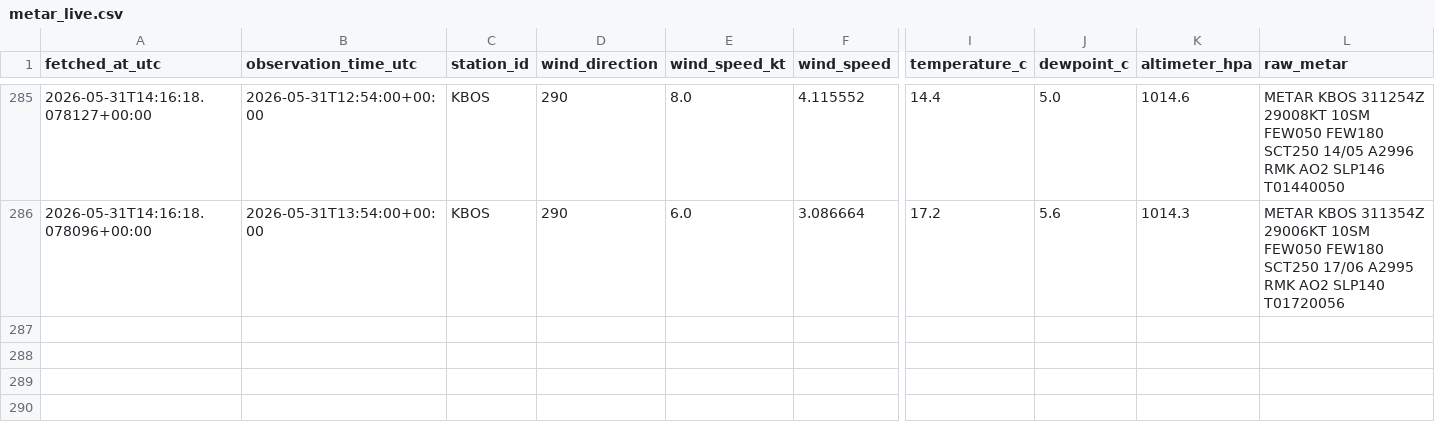
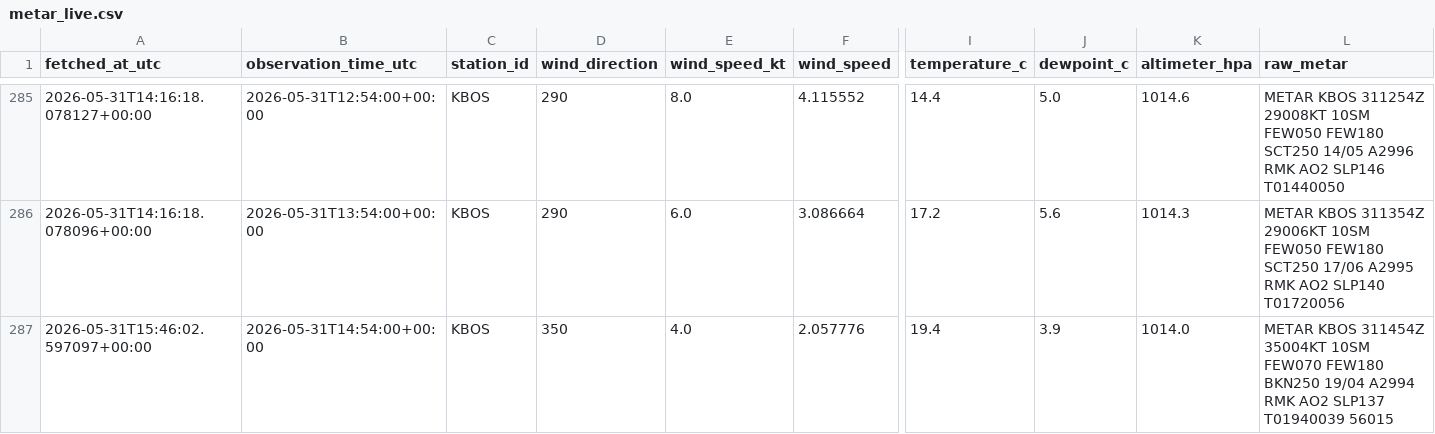
Before and after one commit to nayanananto/wind_live_hitl, a CSV file: data/live/aviationweather_metar/KBOS/metar_live.csv, drawn as a sheet; only a part is shown, gaps mark what is left out; rows hold the shown columns only; the diff names each change by its address in the sheet, - before the commit and + after, or states it on an @@ line.

```diff
--- a/data/live/aviationweather_metar/KBOS/metar_live.csv
+++ b/data/live/aviationweather_metar/KBOS/metar_live.csv
+row 287: 2026-05-31T15:46:02.597097+00:00 | 2026-05-31T14:54:00+00:00 | KBOS | 350 | 4.0 | 2.057776 | 19.4 | 3.9 | 1014.0 | METAR KBOS 311454Z 35004KT 10SM FEW070 FEW180 BKN250 19/04 A2994 RMK AO2 SLP137 T01940039 56015
```
Also changed, not shown: data/live/semantic_states/KBOS_live_semantic_history.csv, data/live/semantic_states/KBOS_live_semantic_state.csv, 2 other files.
